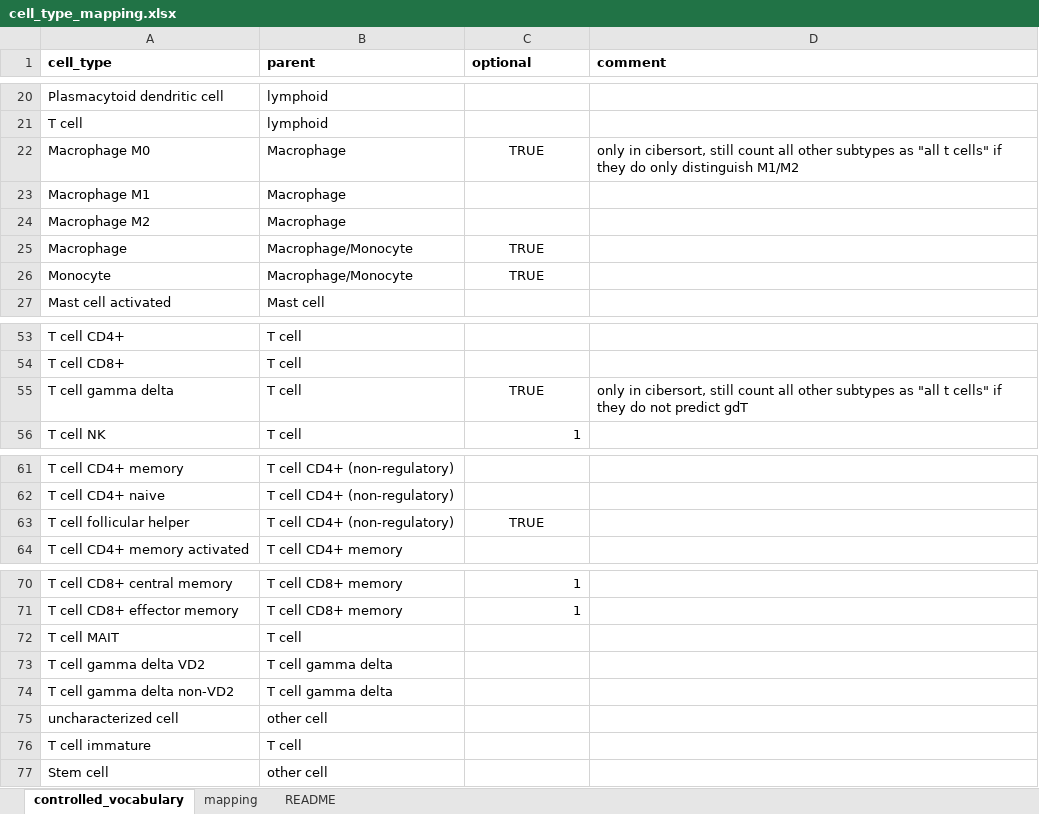
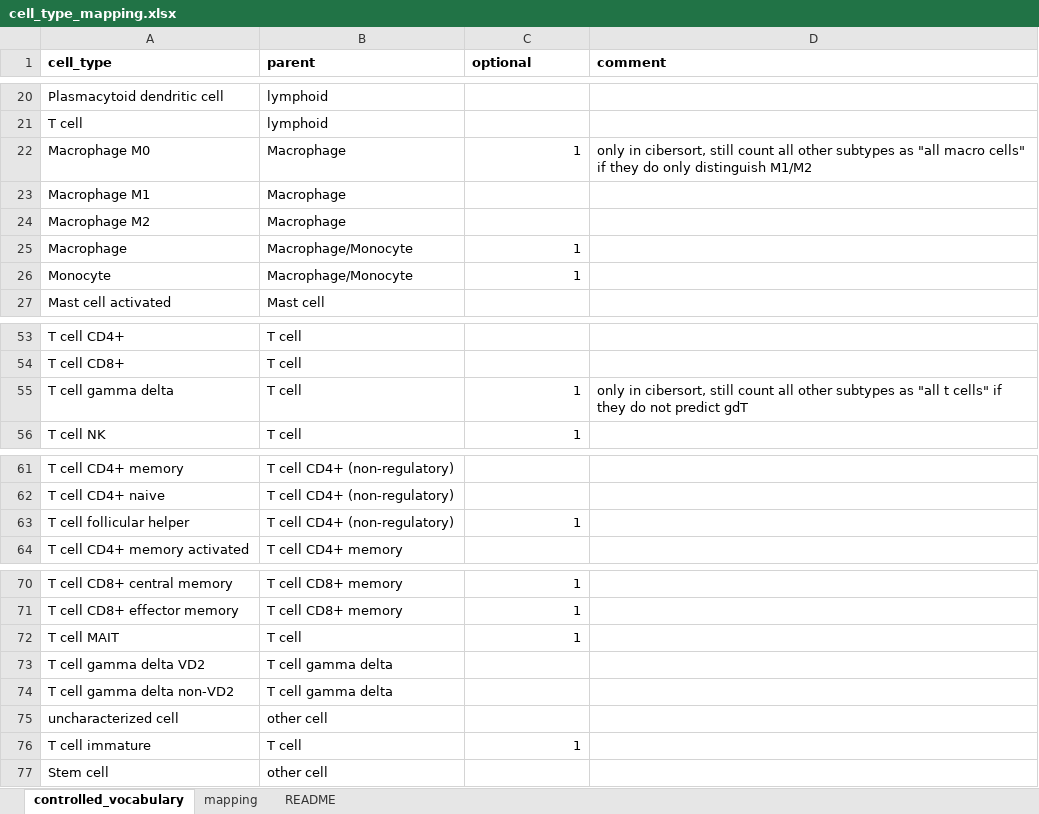
Before and after one commit to omnideconv/immunedeconv, an Excel workbook: inst/extdata/cell_type_mapping.xlsx, sheet controlled_vocabulary, drawn as a sheet; only a part is shown, gaps mark what is left out; values as stored, in another font and other column widths than the file's, no borders; charts and pictures not drawn; the diff names each change by its address in the sheet, - before the commit and + after, or states it on an @@ line.

Commit message:
Update cell-type mapping

```diff
--- a/inst/extdata/cell_type_mapping.xlsx (sheet controlled_vocabulary)
+++ b/inst/extdata/cell_type_mapping.xlsx (sheet controlled_vocabulary)
-C22 (optional): TRUE
+C22 (optional): 1
-C22 alignment: center
+C22 alignment: right
-D22 (comment): …as "all t cells" if…
+D22 (comment): …as "all macro cells" if…
-C25:C26 (optional): TRUE
+C25:C26 (optional): 1
-C25:C26 alignment: center
+C25:C26 alignment: right
-C55 (optional): TRUE
+C55 (optional): 1
-C55 alignment: center
+C55 alignment: right
-C63 (optional): TRUE
+C63 (optional): 1
-C63 alignment: center
+C63 alignment: right
-C72 (optional): (empty)
+C72 (optional): 1
-C76 (optional): (empty)
+C76 (optional): 1
```
Also changed, not shown: charts or pictures.
